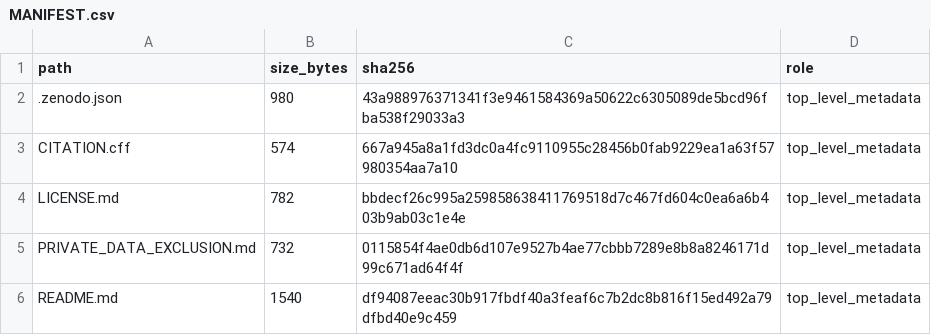
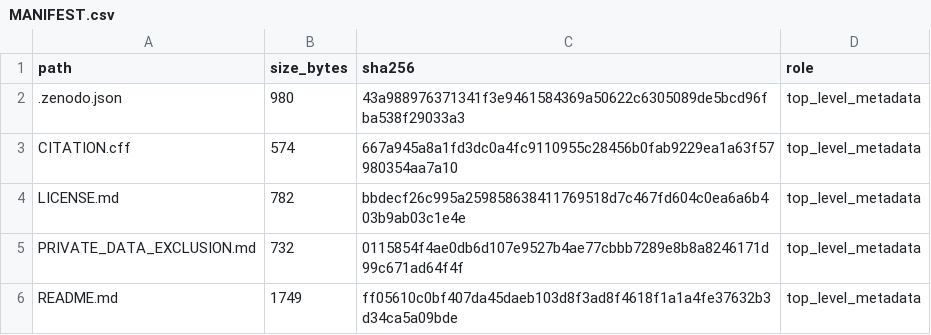
Before and after one commit to joeyrain0223-eng/vpp-forecasting-three-paper-reproducibility, a CSV file: MANIFEST.csv, drawn as a sheet; only a part is shown; the diff covers the shown part only.

```diff
--- a/MANIFEST.csv
+++ b/MANIFEST.csv
@@ -5,2 +5,2 @@ LICENSE.md,782,bbdecf26c995a259858638411769518d7c467fd604c0ea6a6b403b9ab03c1e4e,
 PRIVATE_DATA_EXCLUSION.md,732,0115854f4ae0db6d107e9527b4ae77cbbb7289e8b8a8246171d99c671ad64f4f,top_level_metadata
-README.md,1540,df94087eeac30b917fbdf40a3feaf6c7b2dc8b816f15ed492a79dfbd40e9c459,top_level_metadata
+README.md,1749,ff05610c0bf407da45daeb103d8f3ad8f4618f1a1a4fe37632b3d34ca5a09bde,top_level_metadata
```
Also changed, not shown: 6 added rows and 10 edited cells elsewhere in this file, paper1_eaai/paper1_eaai_reproducibility_package/MANIFEST.csv, 14 other files.
